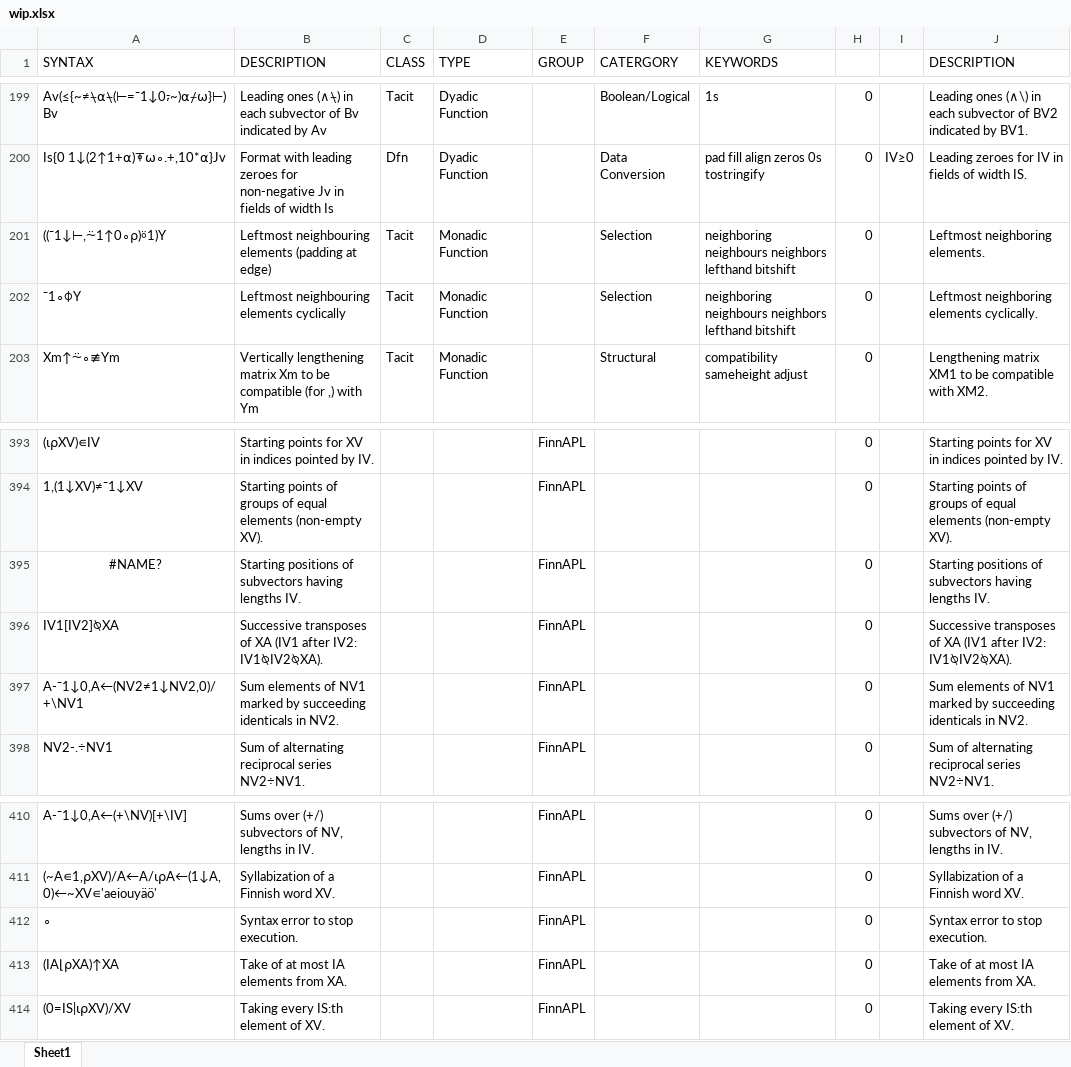
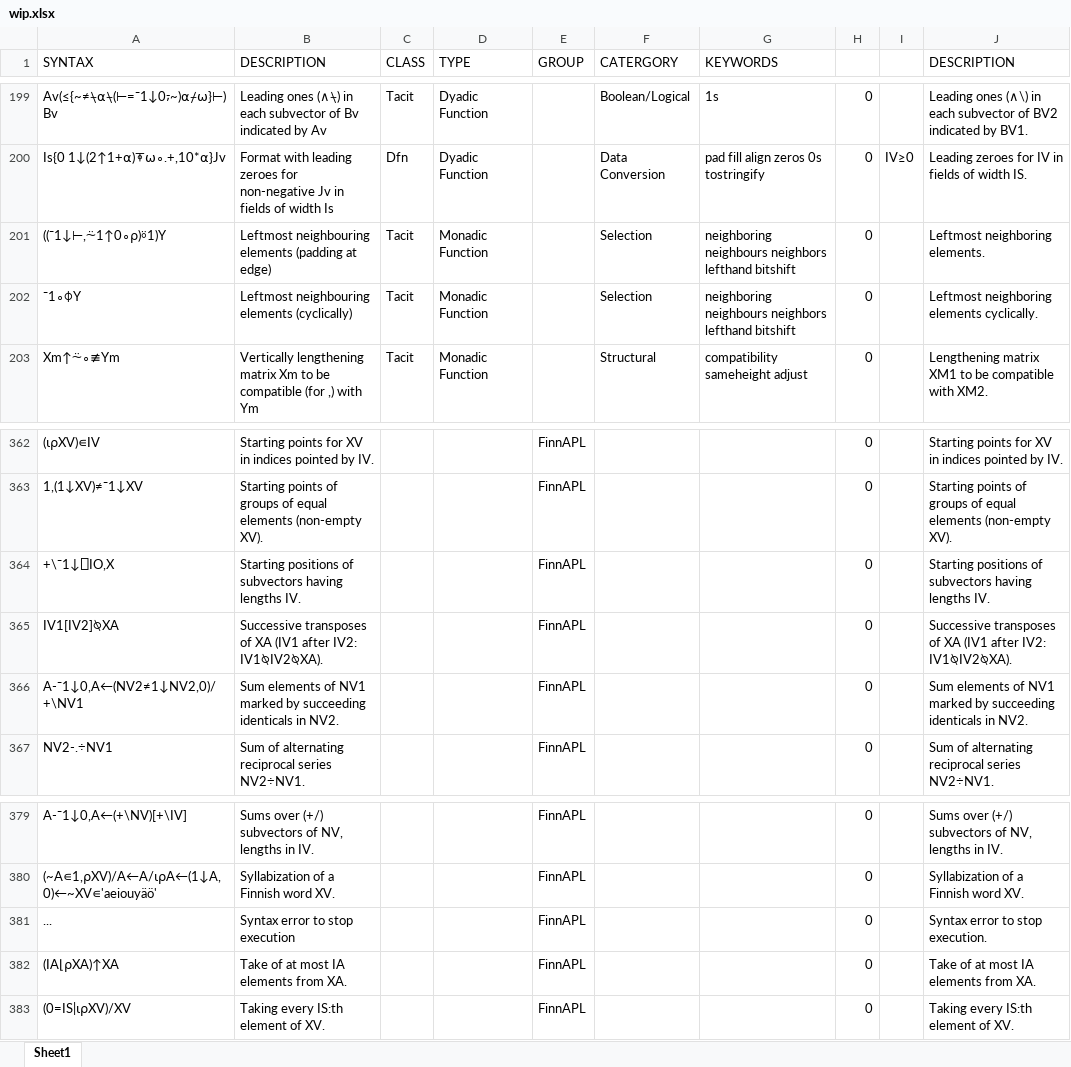
Before and after one commit to abrudz/aplcart, an Excel workbook: wip.xlsx, sheet Sheet1, drawn as a sheet; only a part is shown, gaps mark what is left out; values as stored, in another font and other column widths than the file's, no borders; addresses are those after the commit; the diff covers the shown part only; the diff names each change by its address in the sheet, - before the commit and + after, or states it on an @@ line.

```diff
--- a/wip.xlsx (sheet Sheet1)
+++ b/wip.xlsx (sheet Sheet1)
-B202 (DESCRIPTION): Leftmost neighbouring elements cyclically
+B202 (DESCRIPTION): Leftmost neighbouring elements (cyclically)
-A364 (SYNTAX): #NAME?
+A364 (SYNTAX): +\¯1↓⎕IO,X
-A364 alignment: center
+A364 alignment: left
-A381 (SYNTAX): ∘
+A381 (SYNTAX): ...
-B381 (DESCRIPTION): Syntax error to stop execution.
+B381 (DESCRIPTION): Syntax error to stop execution
```
Also changed, not shown: 44 added rows, 75 removed rows and 14 edited cells elsewhere in this sheet, formulas that keep their value, 1 other file.
